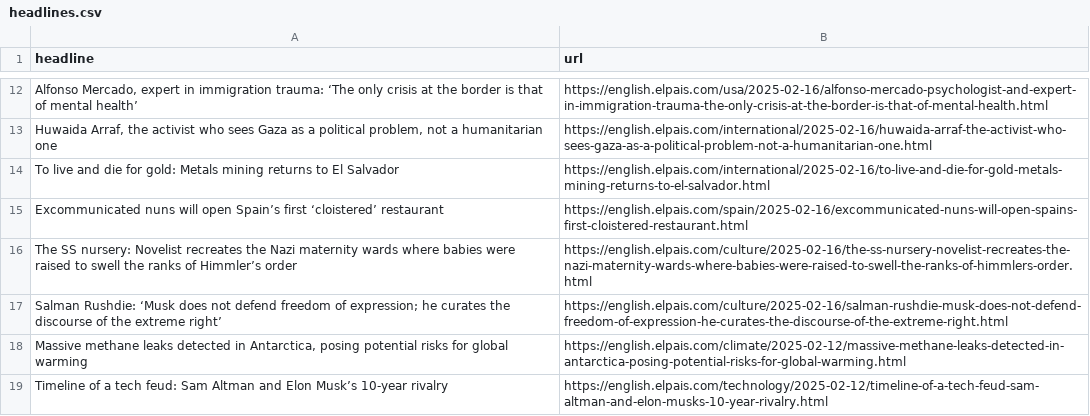
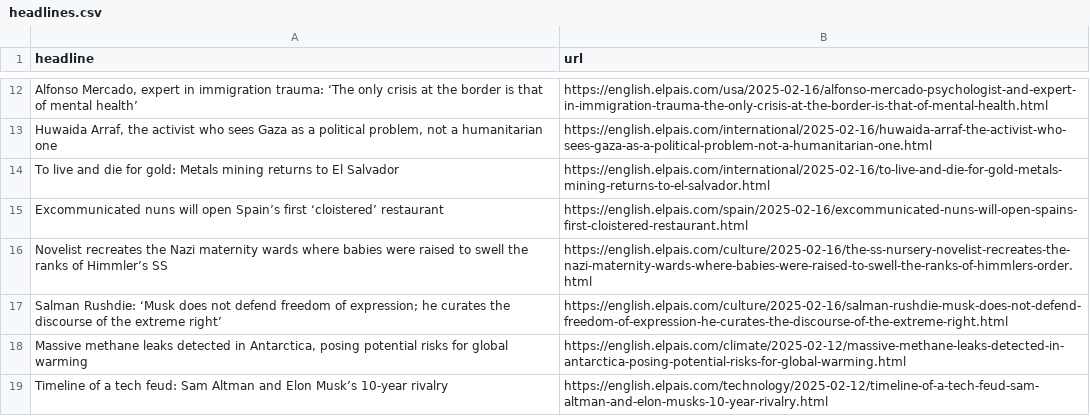
Before and after one commit to jsoma/el-pais-autoscraper, a CSV file: headlines.csv, drawn as a sheet; only a part is shown, gaps mark what is left out.

```diff
--- a/headlines.csv
+++ b/headlines.csv
@@ -15,3 +15,3 @@ To live and die for gold: Metals mining returns to El Salvador ,https://english.
 Excommunicated nuns will open Spain’s first ‘cloistered’ restaurant,https://english.elpais.com/spain/2025-02-16/excommunicated-nuns-will-open-spains-first-cloistered-restaurant.html
-The SS nursery: Novelist recreates the Nazi maternity wards where babies were raised to swell the ranks of Himmler’s order,https://english.elpais.com/culture/2025-02-16/the-ss-nursery-novelist-recreates-the-nazi-maternity-wards-where-babies-were-raised-to-swell-the-ranks-of-himmlers-order.html
+Novelist recreates the Nazi maternity wards where babies were raised to swell the ranks of Himmler’s SS,https://english.elpais.com/culture/2025-02-16/the-ss-nursery-novelist-recreates-the-nazi-maternity-wards-where-babies-were-raised-to-swell-the-ranks-of-himmlers-order.html
 Salman Rushdie: ‘Musk does not defend freedom of expression; he curates the discourse of the extreme right’  ,https://english.elpais.com/culture/2025-02-16/salman-rushdie-musk-does-not-defend-freedom-of-expression-he-curates-the-discourse-of-the-extreme-right.html
```
